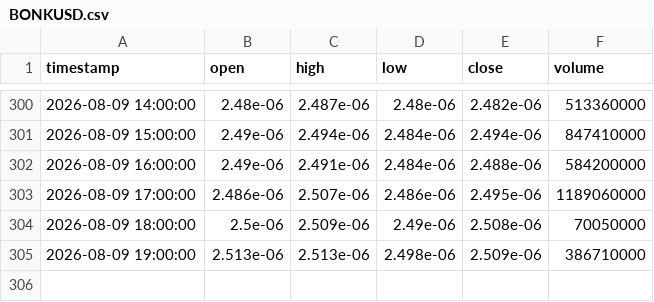
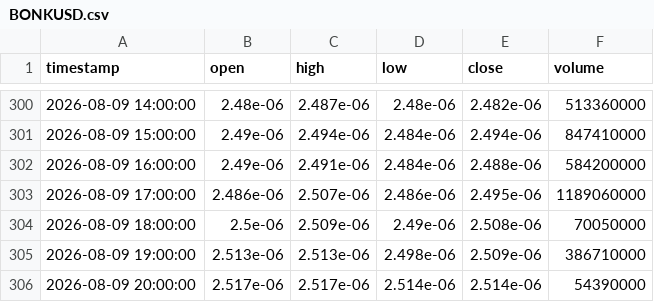
Before and after one commit to edwardsdiezel2008-svg/Trading, a CSV file: paper_trading/memecoins/BONKUSD.csv, drawn as a sheet; only a part is shown, gaps mark what is left out.

```diff
--- a/paper_trading/memecoins/BONKUSD.csv
+++ b/paper_trading/memecoins/BONKUSD.csv
@@ -305 +305,2 @@ timestamp,open,high,low,close,volume
 2026-08-09 19:00:00,2.513e-06,2.513e-06,2.498e-06,2.509e-06,386710000
+2026-08-09 20:00:00,2.517e-06,2.517e-06,2.514e-06,2.514e-06,54390000
```
Also changed, not shown: paper_trading/bars_15m.csv, paper_trading/memecoins/BOMEUSD.csv, 27 other files.
